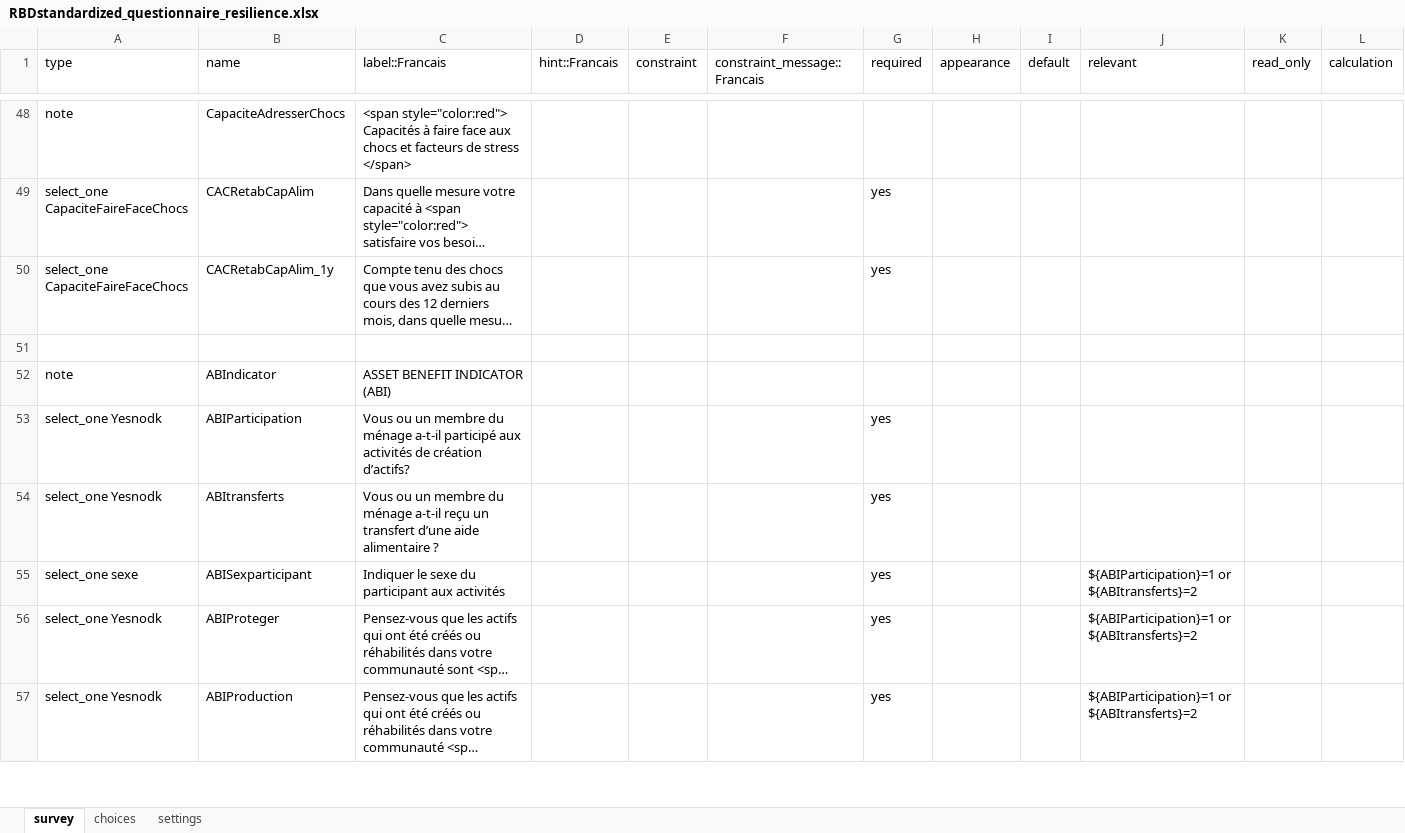
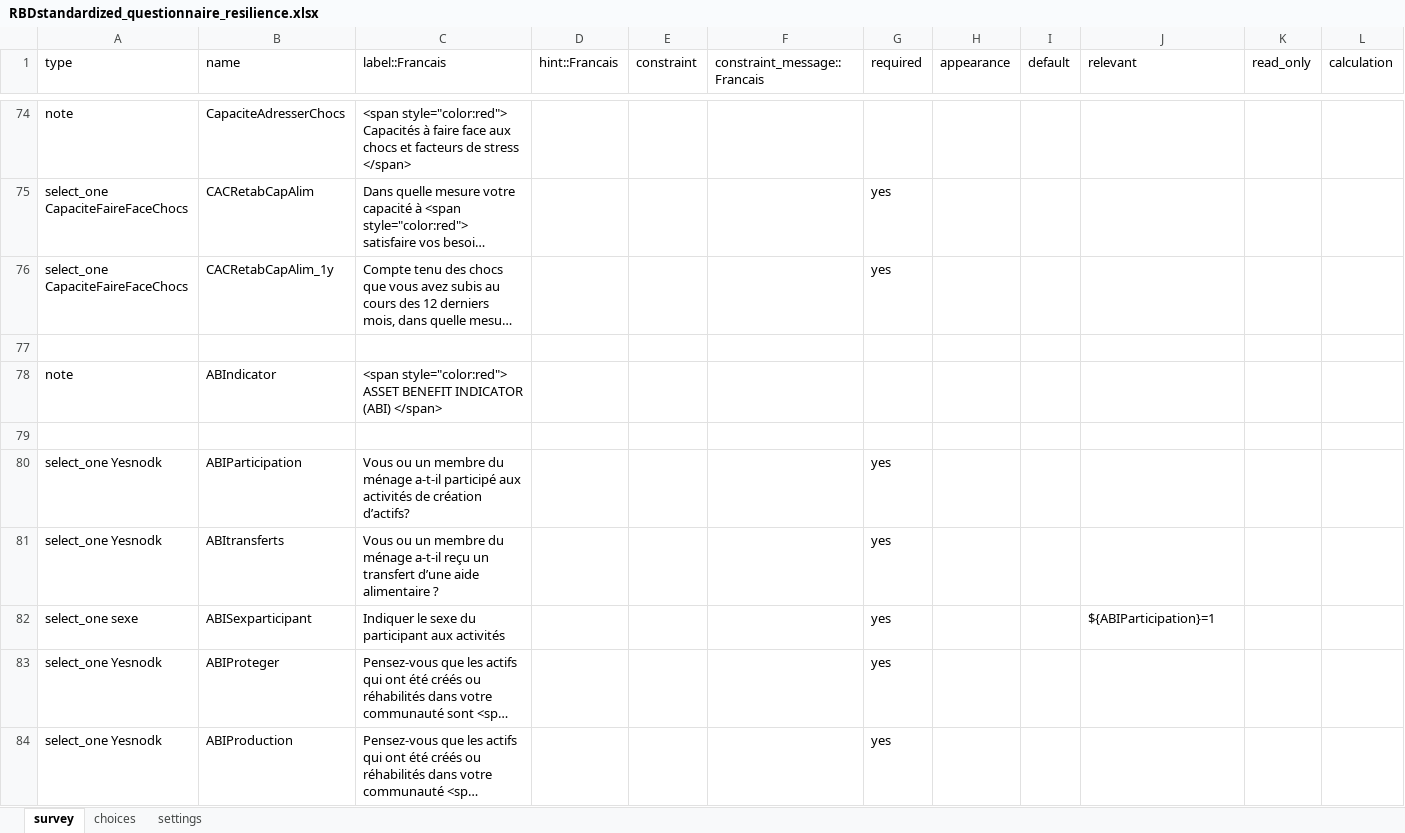
Before and after one commit to boubaseydi/RBD_Resilience_guide_FR, an Excel workbook: questionnaires/RBDstandardized_questionnaire_resilience.xlsx, sheet survey, drawn as a sheet; only a part is shown, gaps mark what is left out; long unchanged cells end in …; values as stored, in another font and other column widths than the file's, no cell formats; addresses are those after the commit; rows hold the shown columns only; the diff covers the shown part only; the diff names each change by its address in the sheet, - before the commit and + after, or states it on an @@ line.

```diff
--- a/questionnaires/RBDstandardized_questionnaire_resilience.xlsx (sheet survey)
+++ b/questionnaires/RBDstandardized_questionnaire_resilience.xlsx (sheet survey)
-C78 (label::Francais): ASSET BENEFIT INDICATOR (ABI)
+C78 (label::Francais): <span style="color:red"> ASSET BENEFIT INDICATOR (ABI) </span>
+row 79: (empty)
-J82 (relevant): ${ABIParticipation}=1 or ${ABItransferts}=2
+J82 (relevant): ${ABIParticipation}=1
-J83:J84 (relevant): ${ABIParticipation}=1 or ${ABItransferts}=2
+J83:J84 (relevant): (empty)
```
Also changed, not shown: 42 added rows, 27 removed rows and 27 edited cells elsewhere in this sheet, sheet choices, cell formats, questionnaires/RBDstandardized_questionnaire_all_FR.xlsx, 19 other files.
